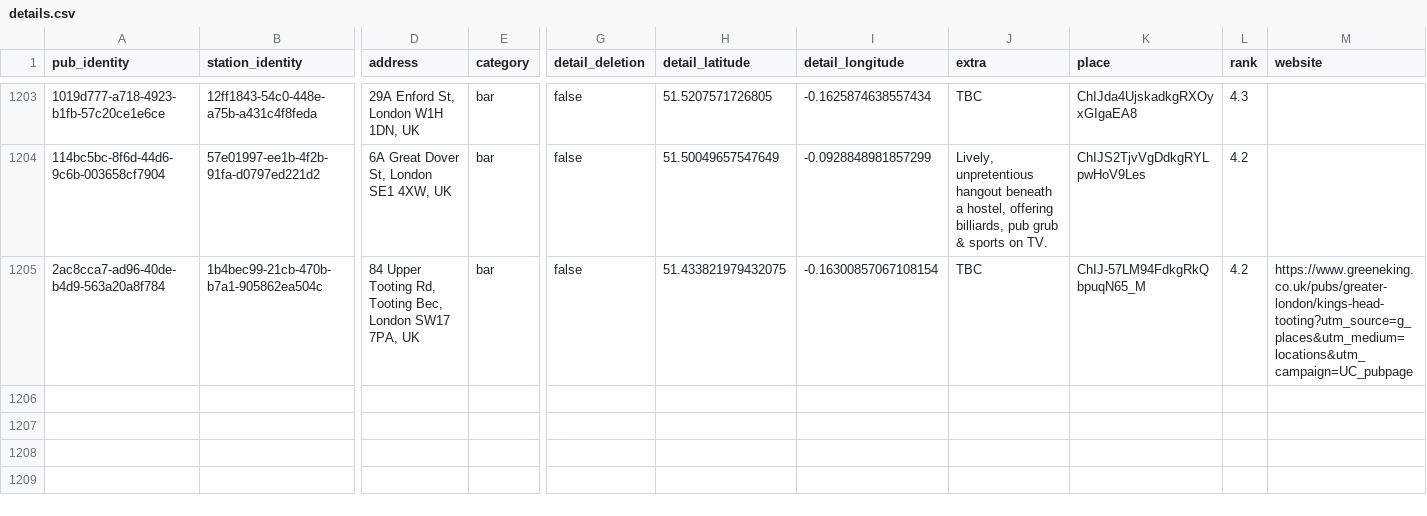
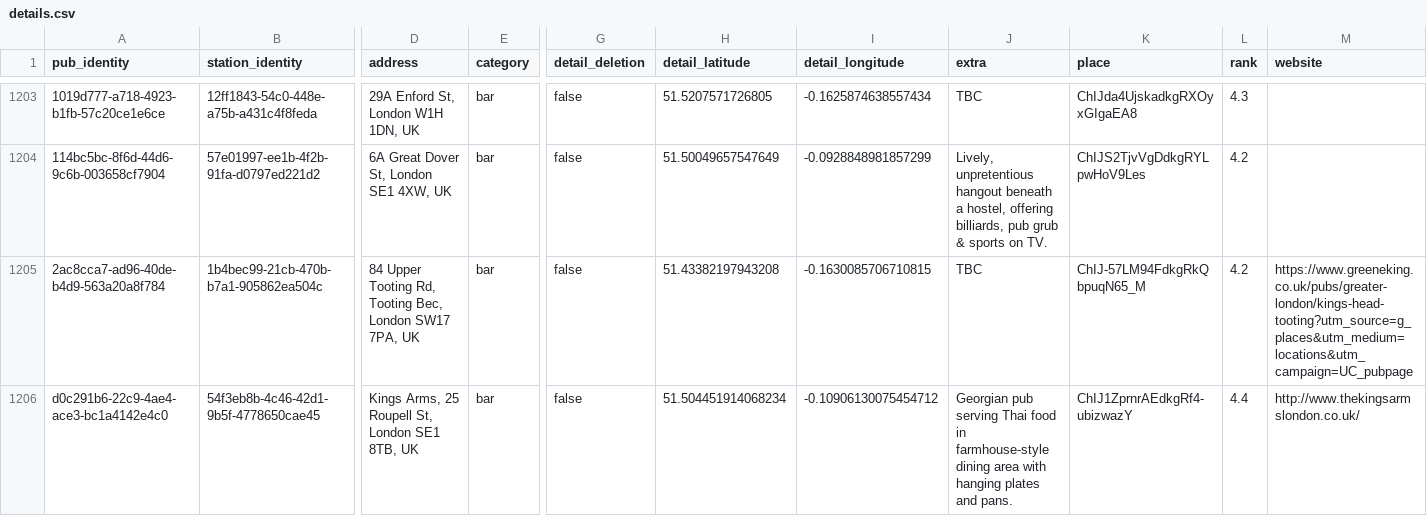
Before and after one commit to cartsmate/thepubpicker, a CSV file: files/details.csv, drawn as a sheet; only a part is shown, gaps mark what is left out; rows hold the shown columns only; the diff names each change by its address in the sheet, - before the commit and + after, or states it on an @@ line.

```diff
--- a/files/details.csv
+++ b/files/details.csv
-H1205 (detail_latitude): 51.433821979432075
+H1205 (detail_latitude): 51.43382197943208
-I1205 (detail_longitude): -0.16300857067108154
+I1205 (detail_longitude): -0.1630085706710815
+row 1206: d0c291b6-22c9-4ae4-ace3-bc1a4142e4c0 | 54f3eb8b-4c46-42d1-9b5f-4778650cae45 | Kings Arms, 25 Roupell St, London SE1 8TB, UK | bar | false | 51.504451914068234 | -0.10906130075454712 | Georgian pub serving Thai food in farmhouse-style dining area with hanging plates and pans. | ChIJ1ZprnrAEdkgRf4-ubizwazY | 4.4 | http://www.thekingsarmslondon.co.uk/
```
Also changed, not shown: files/diary.csv, files/reviews.csv, 1 other file.
